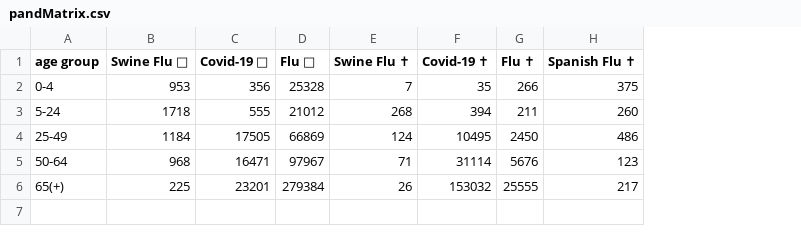
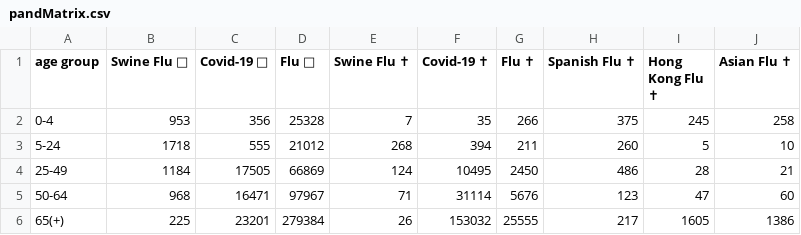
Before and after one commit to Reinhold83/portfolioRaphael, a CSV file: BokehApp/DataRA/pandMatrix.csv, drawn as a sheet; the diff names each change by its address in the sheet, - before the commit and + after, or states it on an @@ line.

```diff
--- a/BokehApp/DataRA/pandMatrix.csv
+++ b/BokehApp/DataRA/pandMatrix.csv
+column I (Hong Kong Flu ✝), rows 2-6: 245 | 5 | 28 | 47 | 1605
+column J (Asian Flu ✝), rows 2-6: 258 | 10 | 21 | 60 | 1386
```
Also changed, not shown: BokehApp/DataRA/pandMatrix2.csv, 6 other files.
